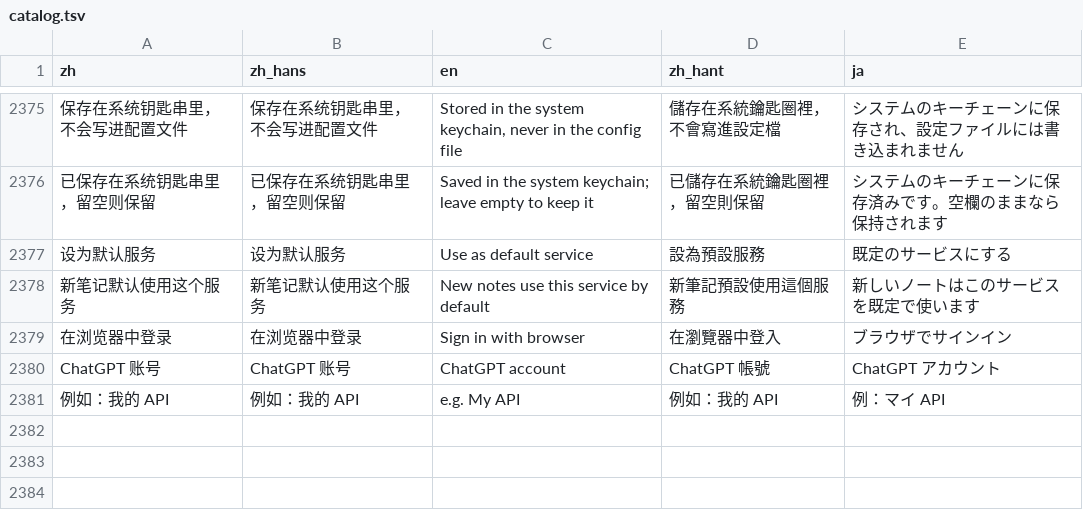
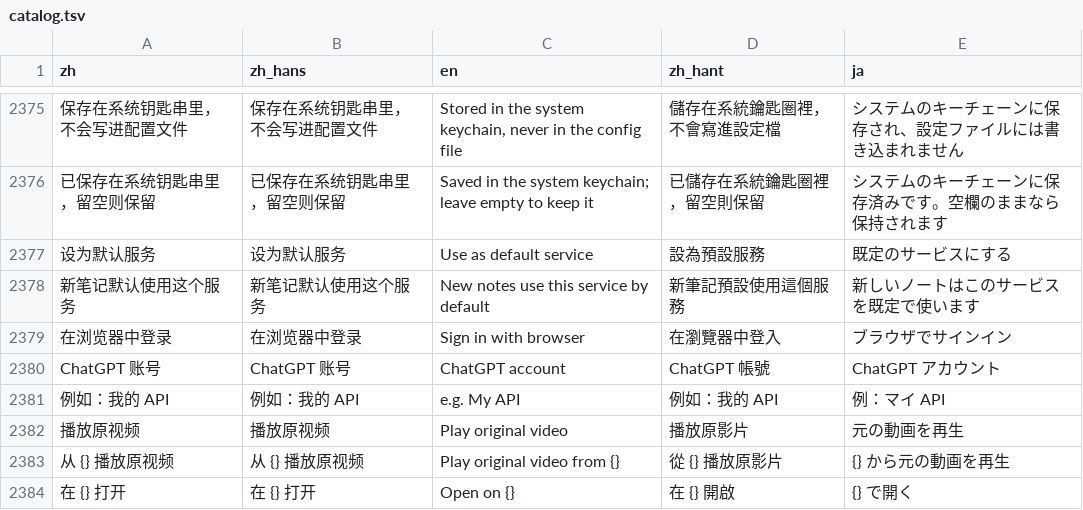
Before and after one commit to 3ae3ae/notepipe, a TSV file: i18n/catalog.tsv, drawn as a sheet; only a part is shown, gaps mark what is left out.

```diff
--- a/i18n/catalog.tsv
+++ b/i18n/catalog.tsv
@@ -2381 +2381,4 @@ ChatGPT 账号	ChatGPT 账号	ChatGPT account	ChatGPT 帳號	ChatGPT アカウ
 例如：我的 API	例如：我的 API	e.g. My API	例如：我的 API	例：マイ API
+播放原视频	播放原视频	Play original video	播放原影片	元の動画を再生
+从 {} 播放原视频	从 {} 播放原视频	Play original video from {}	從 {} 播放原影片	{} から元の動画を再生
+在 {} 打开	在 {} 打开	Open on {}	在 {} 開啟	{} で開く
```
Also changed, not shown: 2 other files.
